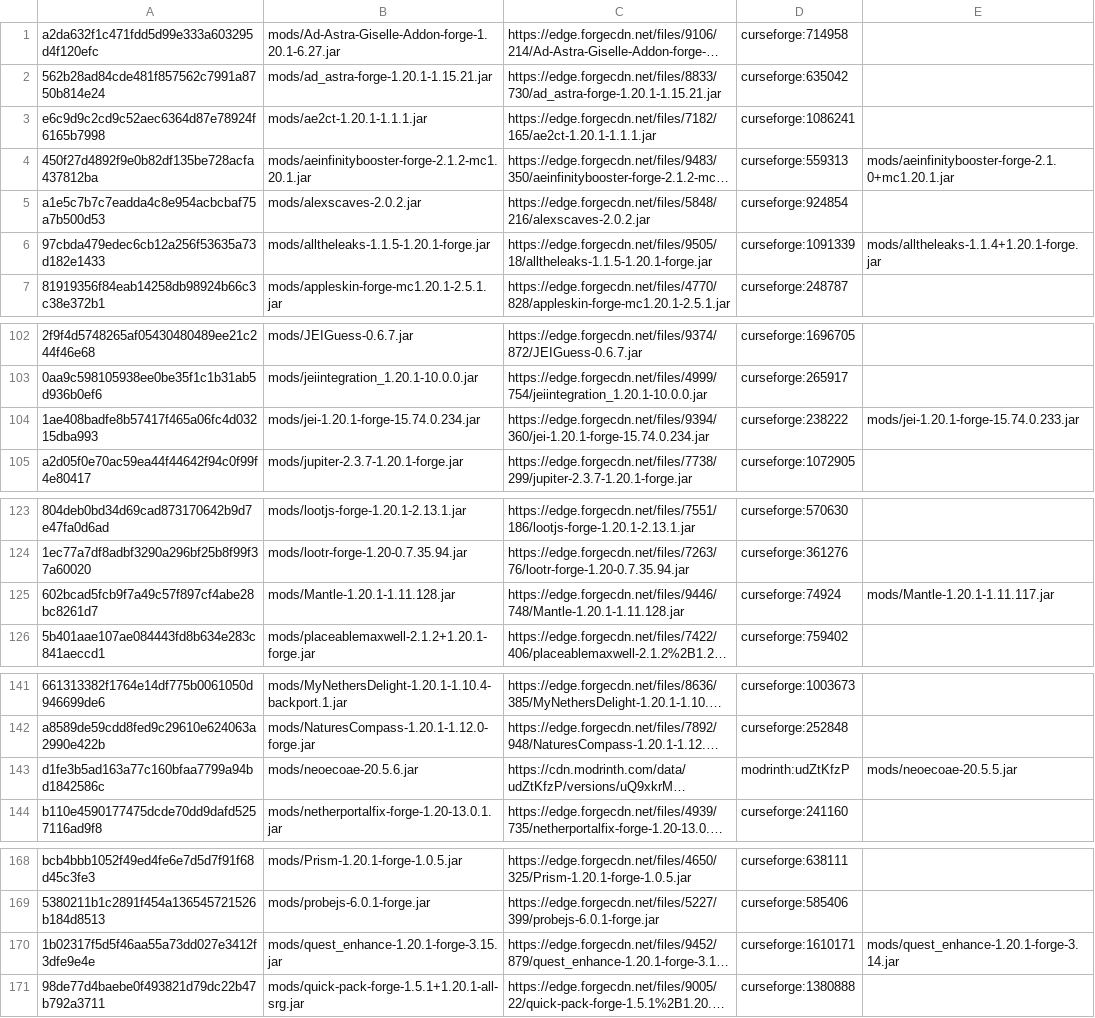
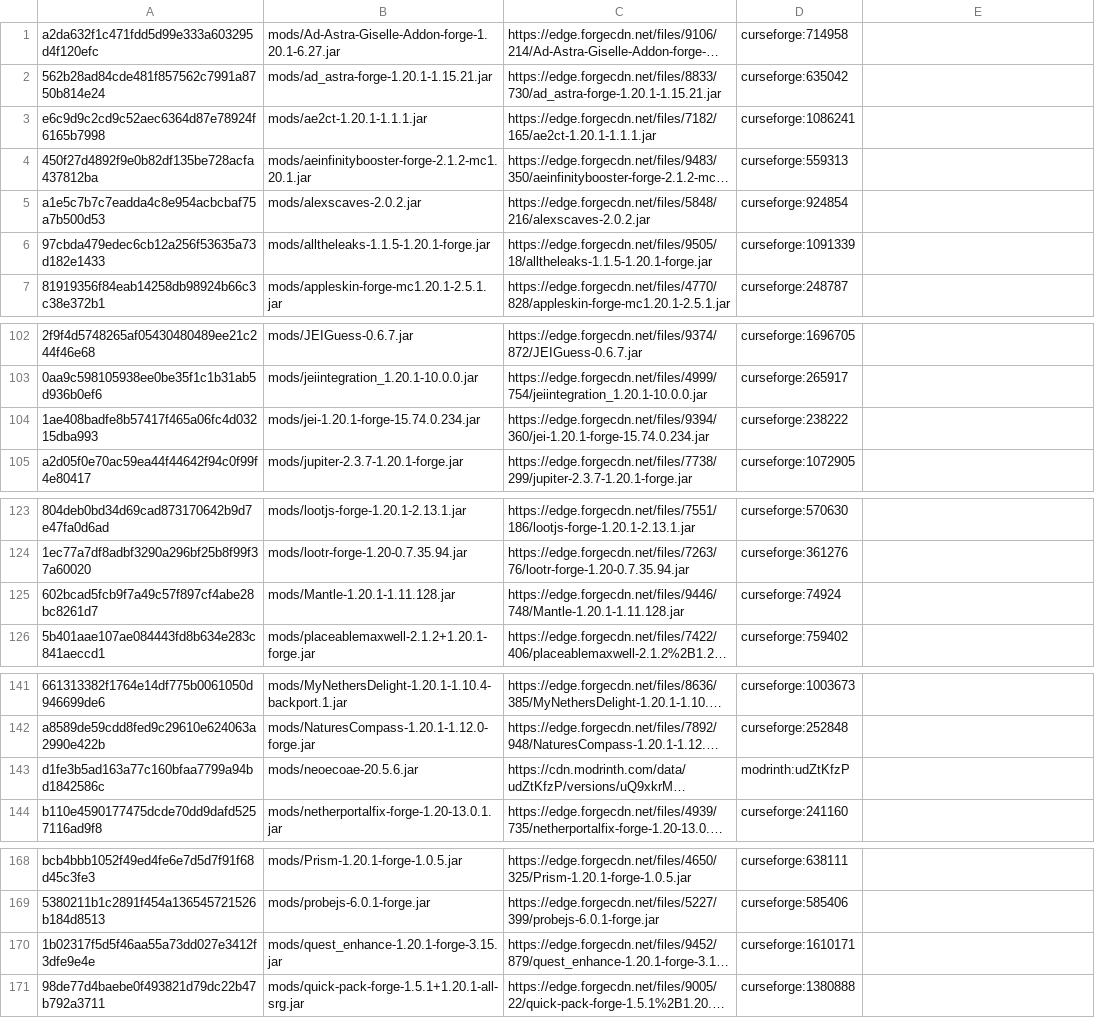
Before and after one commit to Eternal-Snowstorm/Create-Mechanism-and-Innovation, a TSV file: updater/update.tsv, drawn as a sheet; only a part is shown, gaps mark what is left out; long unchanged cells end in …; the diff covers the shown part only; the diff names each change by its address in the sheet, - before the commit and + after, or states it on an @@ line.

```diff
--- a/updater/update.tsv
+++ b/updater/update.tsv
-E4: mods/aeinfinitybooster-forge-2.1.0+mc1.20.1.jar
+E4: (empty)
-E6: mods/alltheleaks-1.1.4+1.20.1-forge.jar
+E6: (empty)
-E104: mods/jei-1.20.1-forge-15.74.0.233.jar
+E104: (empty)
-E125: mods/Mantle-1.20.1-1.11.117.jar
+E125: (empty)
-E143: mods/neoecoae-20.5.5.jar
+E143: (empty)
-E170: mods/quest_enhance-1.20.1-forge-3.14.jar
+E170: (empty)
```
Also changed, not shown: 15 edited cells elsewhere in this file, updater/delete.tsv, 3 other files.
